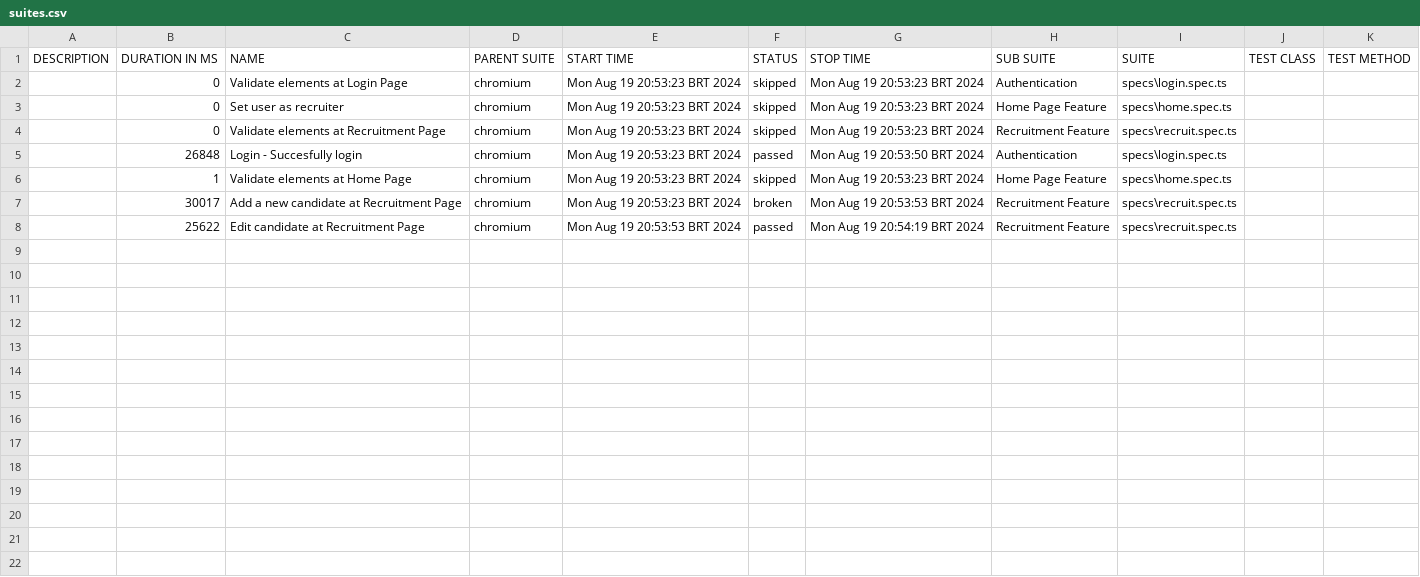
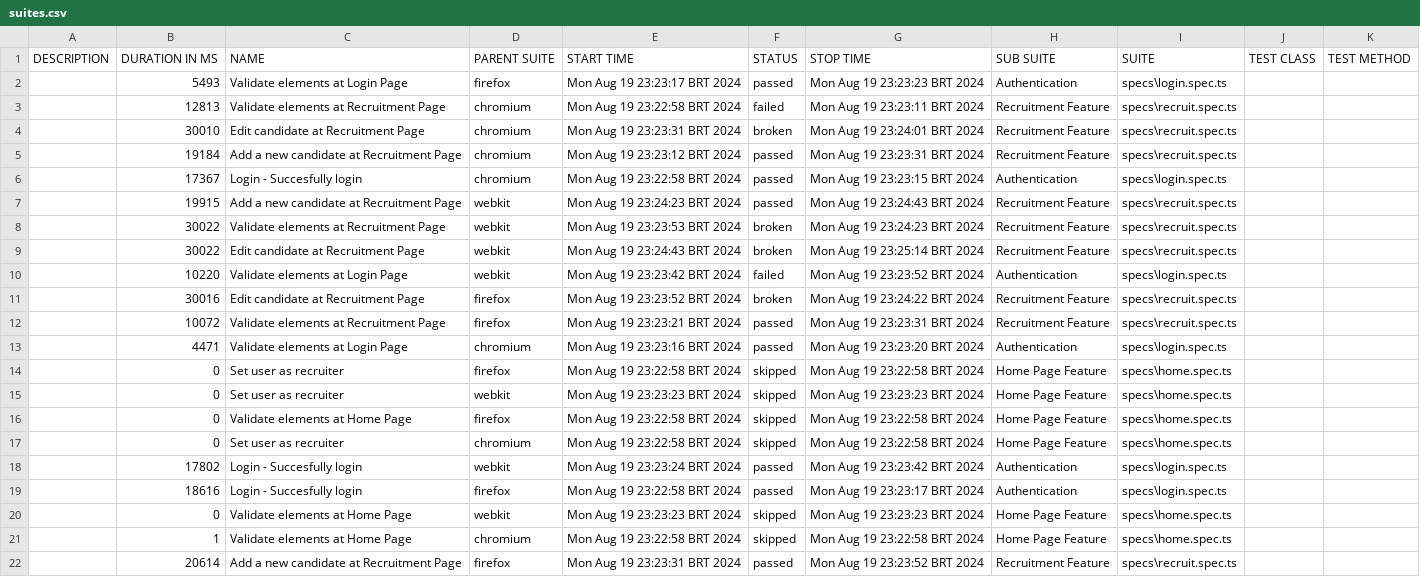
Before and after one commit to daniellyluzardo/dcl-recruitment-page, a CSV file: allure-report/data/suites.csv, drawn as a sheet.

Commit message:
updated some lines on method to edit a candidate

```diff
--- a/allure-report/data/suites.csv
+++ b/allure-report/data/suites.csv
@@ -1,8 +1,22 @@
 "DESCRIPTION","DURATION IN MS","NAME","PARENT SUITE","START TIME","STATUS","STOP TIME","SUB SUITE","SUITE","TEST CLASS","TEST METHOD"
-"","0","Validate elements at Login Page","chromium","Mon Aug 19 20:53:23 BRT 2024","skipped","Mon Aug 19 20:53:23 BRT 2024","Authentication","specs\login.spec.ts","",""
-"","0","Set user as recruiter","chromium","Mon Aug 19 20:53:23 BRT 2024","skipped","Mon Aug 19 20:53:23 BRT 2024","Home Page Feature","specs\home.spec.ts","",""
-"","0","Validate elements at Recruitment Page","chromium","Mon Aug 19 20:53:23 BRT 2024","skipped","Mon Aug 19 20:53:23 BRT 2024","Recruitment Feature","specs\recruit.spec.ts","",""
-"","26848","Login - Succesfully login","chromium","Mon Aug 19 20:53:23 BRT 2024","passed","Mon Aug 19 20:53:50 BRT 2024","Authentication","specs\login.spec.ts","",""
-"","1","Validate elements at Home Page","chromium","Mon Aug 19 20:53:23 BRT 2024","skipped","Mon Aug 19 20:53:23 BRT 2024","Home Page Feature","specs\home.spec.ts","",""
-"","30017","Add a new candidate at Recruitment Page","chromium","Mon Aug 19 20:53:23 BRT 2024","broken","Mon Aug 19 20:53:53 BRT 2024","Recruitment Feature","specs\recruit.spec.ts","",""
-"","25622","Edit candidate at Recruitment Page","chromium","Mon Aug 19 20:53:53 BRT 2024","passed","Mon Aug 19 20:54:19 BRT 2024","Recruitment Feature","specs\recruit.spec.ts","",""
+"","5493","Validate elements at Login Page","firefox","Mon Aug 19 23:23:17 BRT 2024","passed","Mon Aug 19 23:23:23 BRT 2024","Authentication","specs\login.spec.ts","",""
+"","12813","Validate elements at Recruitment Page","chromium","Mon Aug 19 23:22:58 BRT 2024","failed","Mon Aug 19 23:23:11 BRT 2024","Recruitment Feature","specs\recruit.spec.ts","",""
+"","30010","Edit candidate at Recruitment Page","chromium","Mon Aug 19 23:23:31 BRT 2024","broken","Mon Aug 19 23:24:01 BRT 2024","Recruitment Feature","specs\recruit.spec.ts","",""
+"","19184","Add a new candidate at Recruitment Page","chromium","Mon Aug 19 23:23:12 BRT 2024","passed","Mon Aug 19 23:23:31 BRT 2024","Recruitment Feature","specs\recruit.spec.ts","",""
+"","17367","Login - Succesfully login","chromium","Mon Aug 19 23:22:58 BRT 2024","passed","Mon Aug 19 23:23:15 BRT 2024","Authentication","specs\login.spec.ts","",""
+"","19915","Add a new candidate at Recruitment Page","webkit","Mon Aug 19 23:24:23 BRT 2024","passed","Mon Aug 19 23:24:43 BRT 2024","Recruitment Feature","specs\recruit.spec.ts","",""
+"","30022","Validate elements at Recruitment Page","webkit","Mon Aug 19 23:23:53 BRT 2024","broken","Mon Aug 19 23:24:23 BRT 2024","Recruitment Feature","specs\recruit.spec.ts","",""
+"","30022","Edit candidate at Recruitment Page","webkit","Mon Aug 19 23:24:43 BRT 2024","broken","Mon Aug 19 23:25:14 BRT 2024","Recruitment Feature","specs\recruit.spec.ts","",""
+"","10220","Validate elements at Login Page","webkit","Mon Aug 19 23:23:42 BRT 2024","failed","Mon Aug 19 23:23:52 BRT 2024","Authentication","specs\login.spec.ts","",""
+"","30016","Edit candidate at Recruitment Page","firefox","Mon Aug 19 23:23:52 BRT 2024","broken","Mon Aug 19 23:24:22 BRT 2024","Recruitment Feature","specs\recruit.spec.ts","",""
+"","10072","Validate elements at Recruitment Page","firefox","Mon Aug 19 23:23:21 BRT 2024","passed","Mon Aug 19 23:23:31 BRT 2024","Recruitment Feature","specs\recruit.spec.ts","",""
+"","4471","Validate elements at Login Page","chromium","Mon Aug 19 23:23:16 BRT 2024","passed","Mon Aug 19 23:23:20 BRT 2024","Authentication","specs\login.spec.ts","",""
+"","0","Set user as recruiter","firefox","Mon Aug 19 23:22:58 BRT 2024","skipped","Mon Aug 19 23:22:58 BRT 2024","Home Page Feature","specs\home.spec.ts","",""
+"","0","Set user as recruiter","webkit","Mon Aug 19 23:23:23 BRT 2024","skipped","Mon Aug 19 23:23:23 BRT 2024","Home Page Feature","specs\home.spec.ts","",""
+"","0","Validate elements at Home Page","firefox","Mon Aug 19 23:22:58 BRT 2024","skipped","Mon Aug 19 23:22:58 BRT 2024","Home Page Feature","specs\home.spec.ts","",""
+"","0","Set user as recruiter","chromium","Mon Aug 19 23:22:58 BRT 2024","skipped","Mon Aug 19 23:22:58 BRT 2024","Home Page Feature","specs\home.spec.ts","",""
+"","17802","Login - Succesfully login","webkit","Mon Aug 19 23:23:24 BRT 2024","passed","Mon Aug 19 23:23:42 BRT 2024","Authentication","specs\login.spec.ts","",""
+"","18616","Login - Succesfully login","firefox","Mon Aug 19 23:22:58 BRT 2024","passed","Mon Aug 19 23:23:17 BRT 2024","Authentication","specs\login.spec.ts","",""
+"","0","Validate elements at Home Page","webkit","Mon Aug 19 23:23:23 BRT 2024","skipped","Mon Aug 19 23:23:23 BRT 2024","Home Page Feature","specs\home.spec.ts","",""
+"","1","Validate elements at Home Page","chromium","Mon Aug 19 23:22:58 BRT 2024","skipped","Mon Aug 19 23:22:58 BRT 2024","Home Page Feature","specs\home.spec.ts","",""
+"","20614","Add a new candidate at Recruitment Page","firefox","Mon Aug 19 23:23:31 BRT 2024","passed","Mon Aug 19 23:23:52 BRT 2024","Recruitment Feature","specs\recruit.spec.ts","",""
```
Also changed, not shown: 30 other files.
